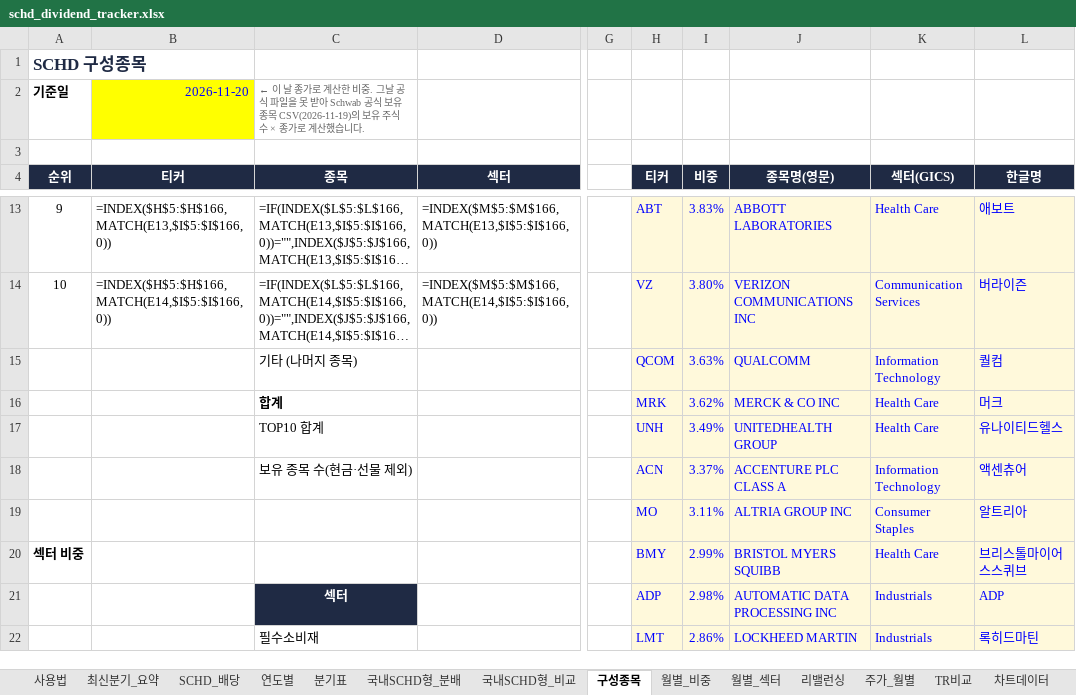
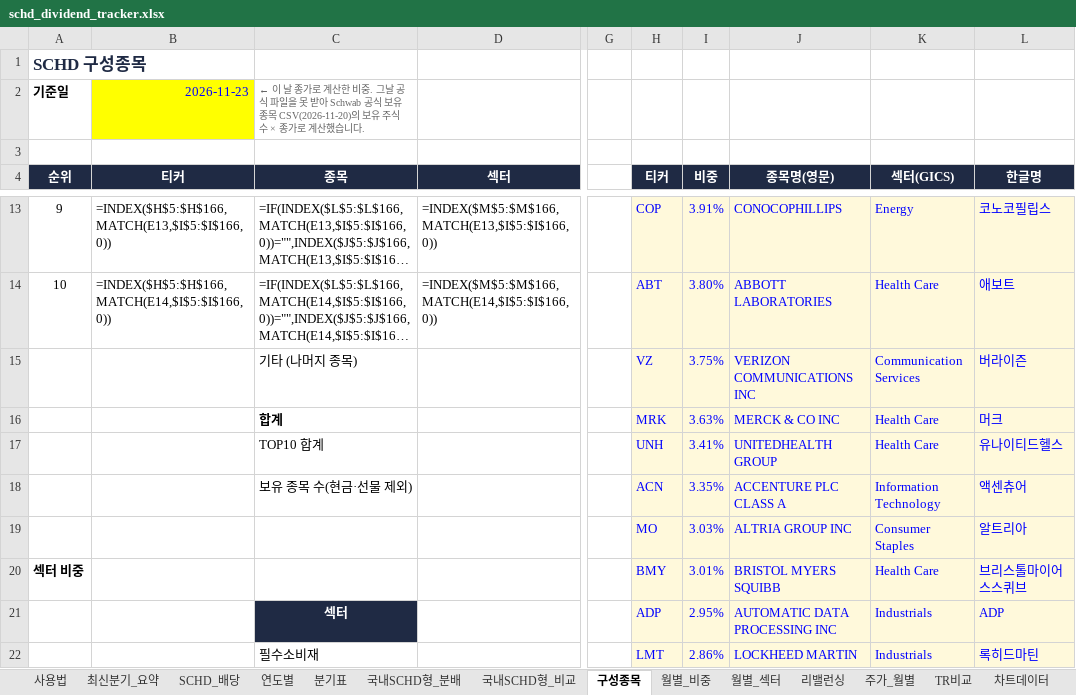
Before and after one commit to ttokjaeTV/schd-tracker, an Excel workbook: downloads/schd_dividend_tracker.xlsx, sheet 구성종목, drawn as a sheet; only a part is shown, gaps mark what is left out; long unchanged cells end in …; values as stored, in another font and other column widths than the file's, no borders; formulas without a stored value are shown as written; charts and pictures not drawn; the diff covers the shown part only; the diff names each change by its address in the sheet, - before the commit and + after, or states it on an @@ line.

```diff
--- a/downloads/schd_dividend_tracker.xlsx (sheet 구성종목)
+++ b/downloads/schd_dividend_tracker.xlsx (sheet 구성종목)
-B2 (티커): 2026-11-20
+B2 (티커): 2026-11-23
-C2 (종목): …유종목 CSV(2026-11-19)의 보유…
+C2 (종목): …유종목 CSV(2026-11-20)의 보유…
-H13 (티커): ABT
+H13 (티커): COP
-I13 (비중): 3.83%
+I13 (비중): 3.91%
-J13 (종목명(영문)): ABBOTT LABORATORIES
+J13 (종목명(영문)): CONOCOPHILLIPS
-K13 (섹터(GICS)): Health Care
+K13 (섹터(GICS)): Energy
-L13 (한글명): 애보트
+L13 (한글명): 코노코필립스
-H14 (티커): VZ
+H14 (티커): ABT
-J14 (종목명(영문)): VERIZON COMMUNICATIONS INC
+J14 (종목명(영문)): ABBOTT LABORATORIES
-K14 (섹터(GICS)): Communication Services
+K14 (섹터(GICS)): Health Care
-L14 (한글명): 버라이즌
+L14 (한글명): 애보트
-H15 (티커): QCOM
+H15 (티커): VZ
-I15 (비중): 3.63%
+I15 (비중): 3.75%
-J15 (종목명(영문)): QUALCOMM
+J15 (종목명(영문)): VERIZON COMMUNICATIONS INC
-K15 (섹터(GICS)): Information Technology
+K15 (섹터(GICS)): Communication Services
-L15 (한글명): 퀄컴
+L15 (한글명): 버라이즌
-I16 (비중): 3.62%
+I16 (비중): 3.63%
-I17 (비중): 3.49%
+I17 (비중): 3.41%
-I18 (비중): 3.37%
+I18 (비중): 3.35%
-I19 (비중): 3.11%
+I19 (비중): 3.03%
-I20 (비중): 2.99%
+I20 (비중): 3.01%
-I21 (비중): 2.98%
+I21 (비중): 2.95%
```
Also changed, not shown: 12 added rows, 12 removed rows, 73 edited cells and row numbers in column A elsewhere in this sheet, sheet TR비교, sheet 주가_월별, sheet 사용법, charts or pictures, 4 other files.
